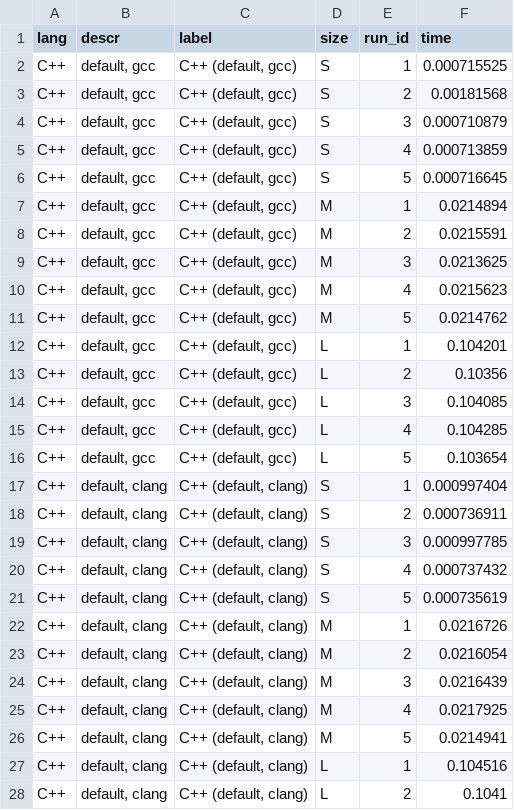
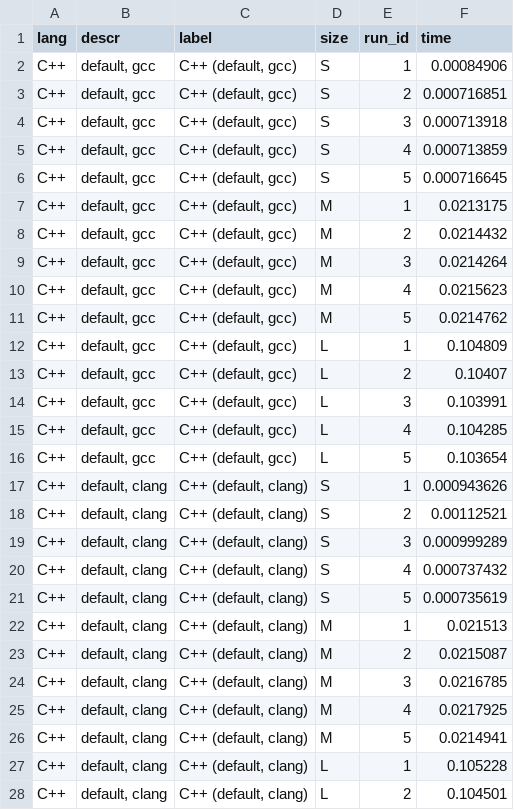
Before and after one commit to bluenote10/SimpleLanguageBenchmarks, a CSV file: docs/02_BasicMatOps/04_Mul_plot.csv, drawn as a sheet; only a part is shown; the diff covers the shown part only.

```diff
--- a/docs/02_BasicMatOps/04_Mul_plot.csv
+++ b/docs/02_BasicMatOps/04_Mul_plot.csv
@@ -1,28 +1,28 @@
 lang;descr;label;size;run_id;time
-C++;default, gcc;C++ (default, gcc);S;1;0.000715525
-C++;default, gcc;C++ (default, gcc);S;2;0.00181568
-C++;default, gcc;C++ (default, gcc);S;3;0.000710879
+C++;default, gcc;C++ (default, gcc);S;1;0.00084906
+C++;default, gcc;C++ (default, gcc);S;2;0.000716851
+C++;default, gcc;C++ (default, gcc);S;3;0.000713918
 C++;default, gcc;C++ (default, gcc);S;4;0.000713859
 C++;default, gcc;C++ (default, gcc);S;5;0.000716645
-C++;default, gcc;C++ (default, gcc);M;1;0.0214894
-C++;default, gcc;C++ (default, gcc);M;2;0.0215591
-C++;default, gcc;C++ (default, gcc);M;3;0.0213625
+C++;default, gcc;C++ (default, gcc);M;1;0.0213175
+C++;default, gcc;C++ (default, gcc);M;2;0.0214432
+C++;default, gcc;C++ (default, gcc);M;3;0.0214264
 C++;default, gcc;C++ (default, gcc);M;4;0.0215623
 C++;default, gcc;C++ (default, gcc);M;5;0.0214762
-C++;default, gcc;C++ (default, gcc);L;1;0.104201
-C++;default, gcc;C++ (default, gcc);L;2;0.10356
-C++;default, gcc;C++ (default, gcc);L;3;0.104085
+C++;default, gcc;C++ (default, gcc);L;1;0.104809
+C++;default, gcc;C++ (default, gcc);L;2;0.10407
+C++;default, gcc;C++ (default, gcc);L;3;0.103991
 C++;default, gcc;C++ (default, gcc);L;4;0.104285
 C++;default, gcc;C++ (default, gcc);L;5;0.103654
-C++;default, clang;C++ (default, clang);S;1;0.000997404
-C++;default, clang;C++ (default, clang);S;2;0.000736911
-C++;default, clang;C++ (default, clang);S;3;0.000997785
+C++;default, clang;C++ (default, clang);S;1;0.000943626
+C++;default, clang;C++ (default, clang);S;2;0.00112521
+C++;default, clang;C++ (default, clang);S;3;0.000999289
 C++;default, clang;C++ (default, clang);S;4;0.000737432
 C++;default, clang;C++ (default, clang);S;5;0.000735619
-C++;default, clang;C++ (default, clang);M;1;0.0216726
-C++;default, clang;C++ (default, clang);M;2;0.0216054
-C++;default, clang;C++ (default, clang);M;3;0.0216439
+C++;default, clang;C++ (default, clang);M;1;0.021513
+C++;default, clang;C++ (default, clang);M;2;0.0215087
+C++;default, clang;C++ (default, clang);M;3;0.0216785
 C++;default, clang;C++ (default, clang);M;4;0.0217925
 C++;default, clang;C++ (default, clang);M;5;0.0214941
-C++;default, clang;C++ (default, clang);L;1;0.104516
-C++;default, clang;C++ (default, clang);L;2;0.1041
+C++;default, clang;C++ (default, clang);L;1;0.105228
+C++;default, clang;C++ (default, clang);L;2;0.104501
```
Also changed, not shown: 18 added rows and 28 edited cells elsewhere in this file, docs/02_BasicMatOps/01_Total_plot.csv, docs/02_BasicMatOps/02_IO_plot.csv, 10 other files.
